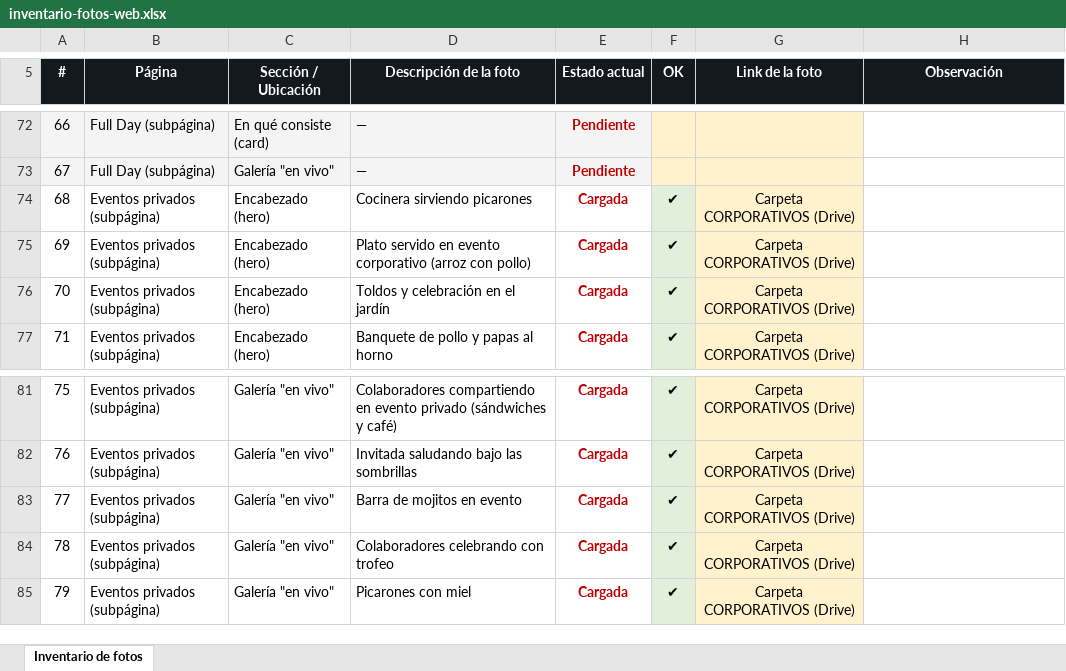
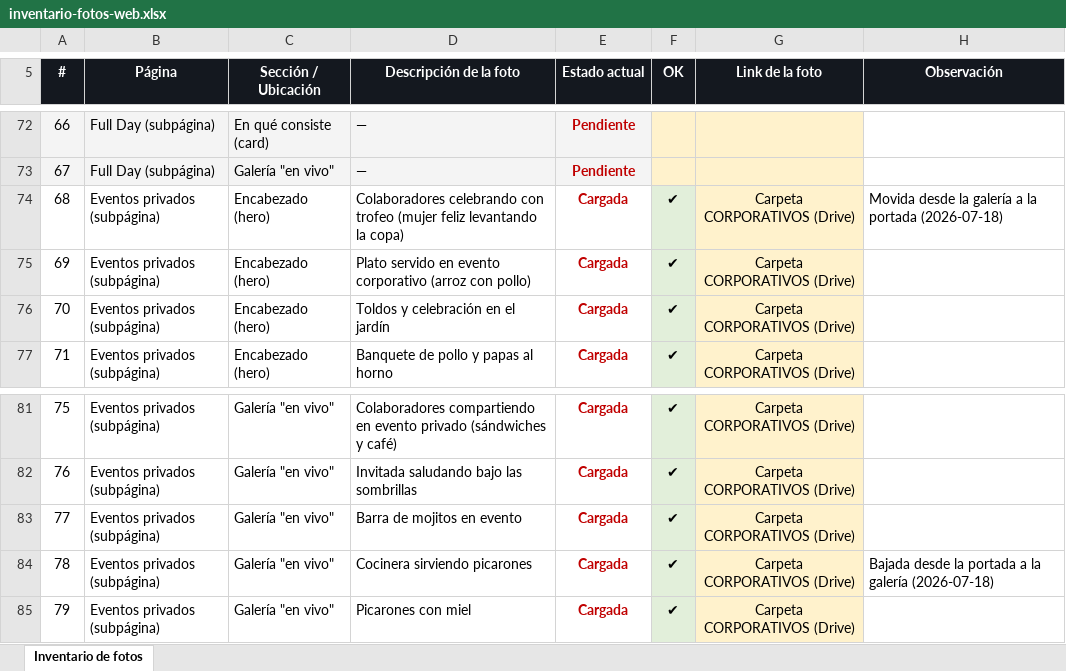
Before and after one commit to naadsova-bot/ravina, an Excel workbook: inventario-fotos-web.xlsx, sheet Inventario de fotos, drawn as a sheet; only a part is shown, gaps mark what is left out; values as stored, in another font and other column widths than the file's, no borders; the diff names each change by its address in the sheet, - before the commit and + after, or states it on an @@ line.

```diff
--- a/inventario-fotos-web.xlsx (sheet Inventario de fotos)
+++ b/inventario-fotos-web.xlsx (sheet Inventario de fotos)
-D74 (Descripción de la foto): Cocinera sirviendo picarones
+D74 (Descripción de la foto): Colaboradores celebrando con trofeo (mujer feliz levantando la copa)
-H74 (Observación): (empty)
+H74 (Observación): Movida desde la galería a la portada (2026-07-18)
-D84 (Descripción de la foto): Colaboradores celebrando con trofeo
+D84 (Descripción de la foto): Cocinera sirviendo picarones
-H84 (Observación): (empty)
+H84 (Observación): Bajada desde la portada a la galería (2026-07-18)
```
